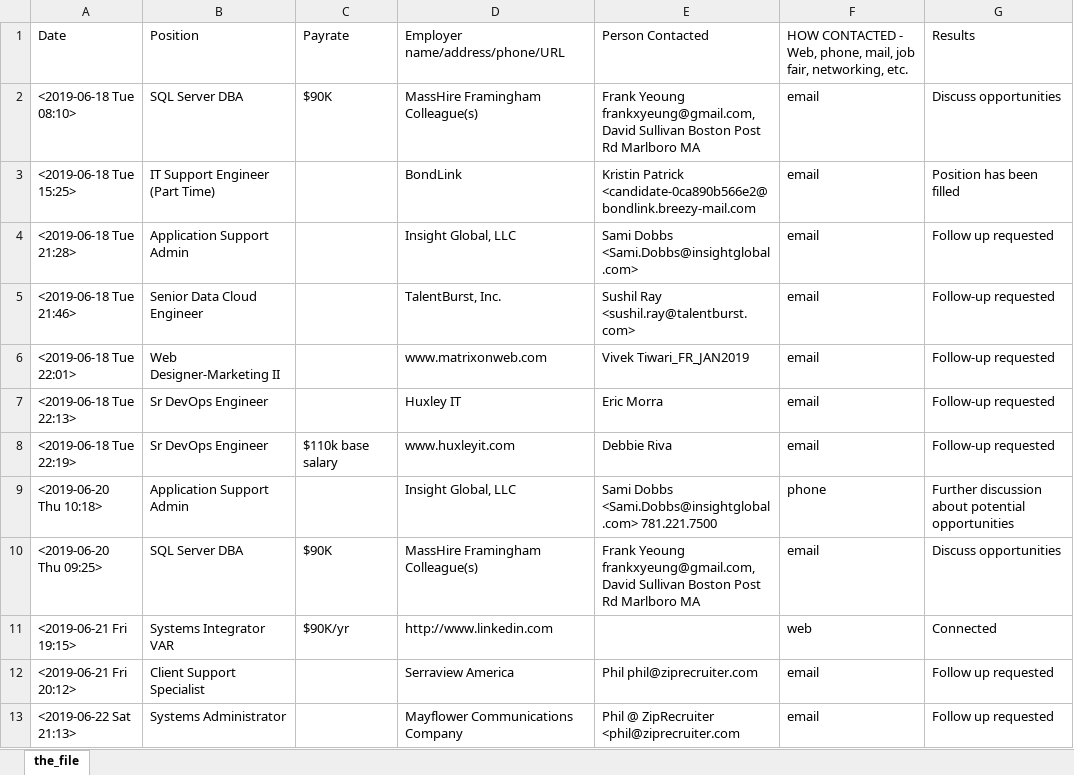
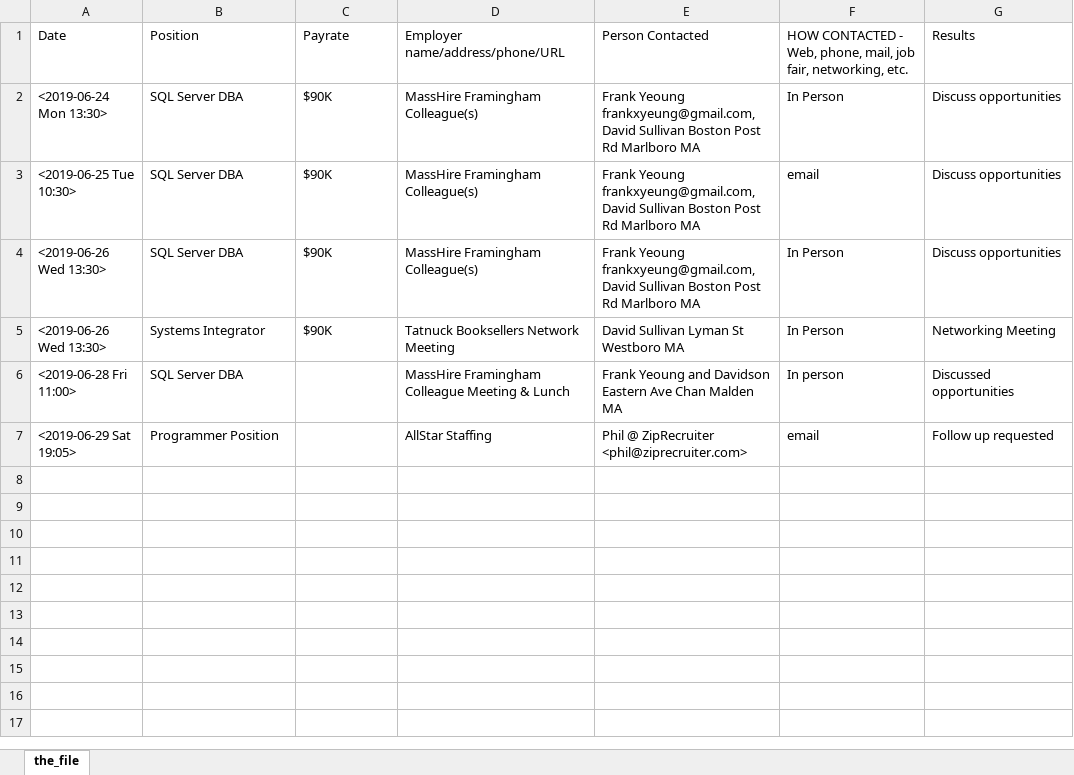
Before and after one commit to RayNieva/Ruby, an Excel workbook: UI_report.xlsx, sheet the_file, drawn as a sheet; values as stored, in another font and other column widths than the file's, no borders; removed rows and columns are numbered as before the commit, all else as after; the diff names each change by its address in the sheet, - before the commit and + after, or states it on an @@ line.

```diff
--- a/UI_report.xlsx (sheet the_file)
+++ b/UI_report.xlsx (sheet the_file)
-A2: <2019-06-18 Tue 08:10>
+A2: <2019-06-24 Mon 13:30>
-F2: email
+F2: In Person
-row 3: <2019-06-18 Tue 15:25> | IT Support Engineer (Part Time) |  | BondLink | Kristin Patrick <candidate-0ca890b566e2@bondlink.breezy-mail.com | email | Position has been filled
-row 4: <2019-06-18 Tue 21:28> | Application Support Admin |  | Insight Global, LLC | Sami Dobbs <Sami.Dobbs@insightglobal.com> | email | Follow up requested
-row 5: <2019-06-18 Tue 21:46> | Senior Data Cloud Engineer |  | TalentBurst, Inc. | Sushil Ray <sushil.ray@talentburst.com> | email | Follow-up requested
-row 6: <2019-06-18 Tue 22:01> | Web Designer-Marketing II |  | www.matrixonweb.com | Vivek Tiwari_FR_JAN2019 | email | Follow-up requested
-row 7: <2019-06-18 Tue 22:13> | Sr DevOps Engineer |  | Huxley IT | Eric Morra | email | Follow-up requested
-row 8: <2019-06-18 Tue 22:19> | Sr DevOps Engineer | $110k base salary | www.huxleyit.com | Debbie Riva | email | Follow-up requested
-row 9: <2019-06-20 Thu 10:18> | Application Support Admin |  | Insight Global, LLC | Sami Dobbs <Sami.Dobbs@insightglobal.com> 781.221.7500 | phone | Further discussion about potential opportunities
-A3: <2019-06-20 Thu 09:25>
+A3: <2019-06-25 Tue 10:30>
-row 11: <2019-06-21 Fri 19:15> | Systems Integrator VAR | $90K/yr | http://www.linkedin.com |  | web | Connected
-row 12: <2019-06-21 Fri 20:12> | Client Support Specialist |  | Serraview America | Phil phil@ziprecruiter.com | email | Follow up requested
+row 4: <2019-06-26 Wed 13:30> | SQL Server DBA | $90K | MassHire Framingham Colleague(s) | Frank Yeoung frankxyeung@gmail.com, David Sullivan Boston Post Rd Marlboro MA | In Person | Discuss opportunities
+row 5: <2019-06-26 Wed 13:30> | Systems Integrator | $90K | Tatnuck Booksellers Network Meeting | David Sullivan Lyman St Westboro MA | In Person | Networking Meeting
+row 6: <2019-06-28 Fri 11:00> | SQL Server DBA |  | MassHire Framingham Colleague Meeting & Lunch | Frank Yeoung and Davidson Eastern Ave Chan Malden MA | In person | Discussed opportunities
-A7: <2019-06-22 Sat 21:13>
+A7: <2019-06-29 Sat 19:05>
-B7: Systems Administrator
+B7: Programmer Position
-D7: Mayflower Communications Company
+D7: AllStar Staffing
-E7: Phil @ ZipRecruiter <phil@ziprecruiter.com
+E7: Phil @ ZipRecruiter <phil@ziprecruiter.com>
```
Also changed, not shown: 3 other files.
